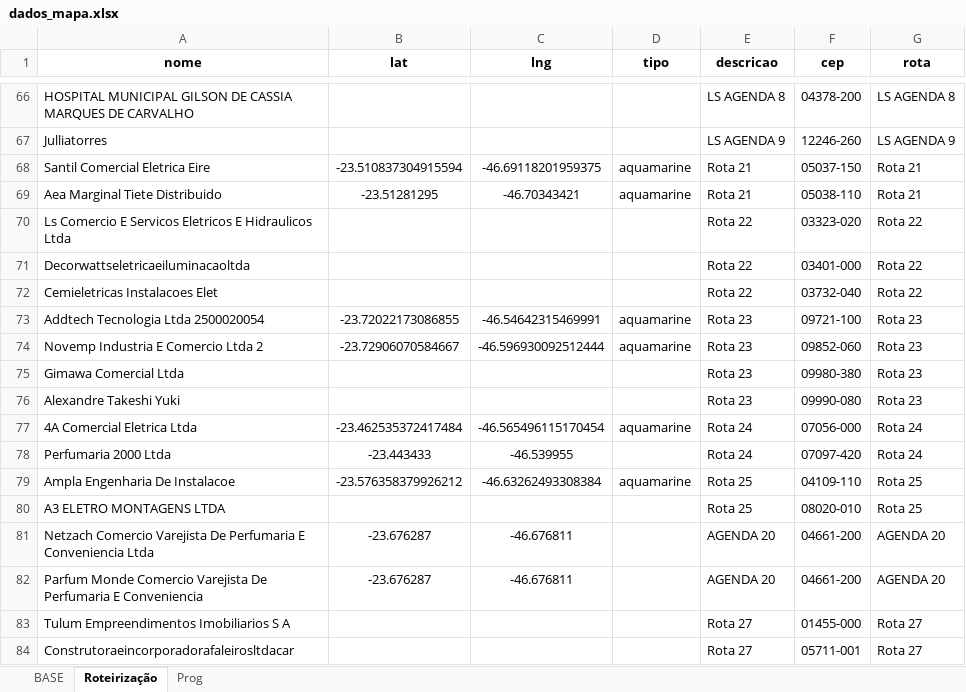
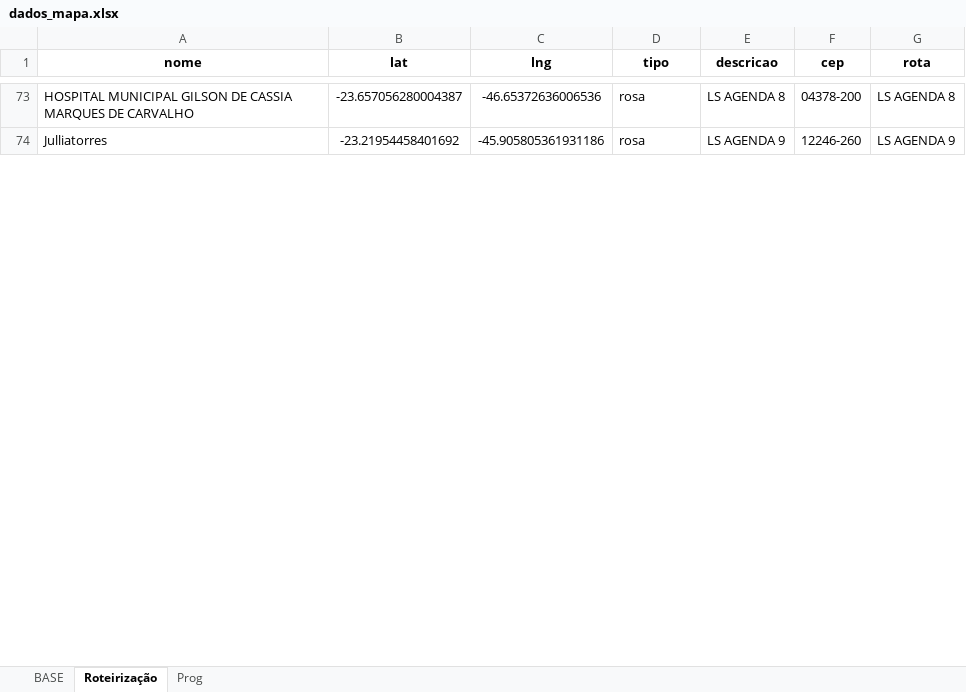
Before and after one commit to BeelZoro/mapa-dhl, an Excel workbook: dados_mapa.xlsx, sheet Roteirização, drawn as a sheet; only a part is shown, gaps mark what is left out; values as stored, in another font and other column widths than the file's, no borders; removed rows and columns are numbered as before the commit, all else as after; the diff covers the shown part only; the diff names each change by its address in the sheet, - before the commit and + after, or states it on an @@ line.

```diff
--- a/dados_mapa.xlsx (sheet Roteirização)
+++ b/dados_mapa.xlsx (sheet Roteirização)
-B73 (lat): (empty)
+B73 (lat): -23.657056280004387
-C73 (lng): (empty)
+C73 (lng): -46.65372636006536
-D73:D74 (tipo): (empty)
+D73:D74 (tipo): rosa
-B74 (lat): (empty)
+B74 (lat): -23.21954458401692
-C74 (lng): (empty)
+C74 (lng): -45.905805361931186
@@ row 68 moved to row 209: Santil Comercial Eletrica Eire @@
-row 69: Aea Marginal Tiete Distribuido | -23.51281295 | -46.70343421 | aquamarine | Rota 21 | 05038-110 | Rota 21
-row 70: Ls Comercio E Servicos Eletricos E Hidraulicos Ltda |  |  |  | Rota 22 | 03323-020 | Rota 22
-row 71: Decorwattseletricaeiluminacaoltda |  |  |  | Rota 22 | 03401-000 | Rota 22
-row 72: Cemieletricas Instalacoes Elet |  |  |  | Rota 22 | 03732-040 | Rota 22
@@ row 73 moved to row 217: Addtech Tecnologia Ltda 2500020054 @@
@@ row 74 moved to row 218: Novemp Industria E Comercio Ltda 2 @@
-row 75: Gimawa Comercial Ltda |  |  |  | Rota 23 | 09980-380 | Rota 23
-row 76: Alexandre Takeshi Yuki |  |  |  | Rota 23 | 09990-080 | Rota 23
@@ row 77 moved to row 222: 4A Comercial Eletrica Ltda @@
-row 78: Perfumaria 2000 Ltda | -23.443433 | -46.539955 |  | Rota 24 | 07097-420 | Rota 24
@@ row 79 moved to row 227: Ampla Engenharia De Instalacoe @@
-row 80: A3 ELETRO MONTAGENS LTDA |  |  |  | Rota 25 | 08020-010 | Rota 25
-row 81: Netzach Comercio Varejista De Perfumaria E Conveniencia Ltda | -23.676287 | -46.676811 |  | AGENDA 20 | 04661-200 | AGENDA 20
-row 82: Parfum Monde Comercio Varejista De Perfumaria E Conveniencia | -23.676287 | -46.676811 |  | AGENDA 20 | 04661-200 | AGENDA 20
-row 83: Tulum Empreendimentos Imobiliarios S A |  |  |  | Rota 27 | 01455-000 | Rota 27
-row 84: Construtoraeincorporadorafaleirosltdacar |  |  |  | Rota 27 | 05711-001 | Rota 27
```
Also changed, not shown: 74 added rows, 62 removed rows, 33 moved rows and 134 edited cells elsewhere in this sheet, sheet BASE, sheet Prog, formulas that keep their value, hidden cells.
